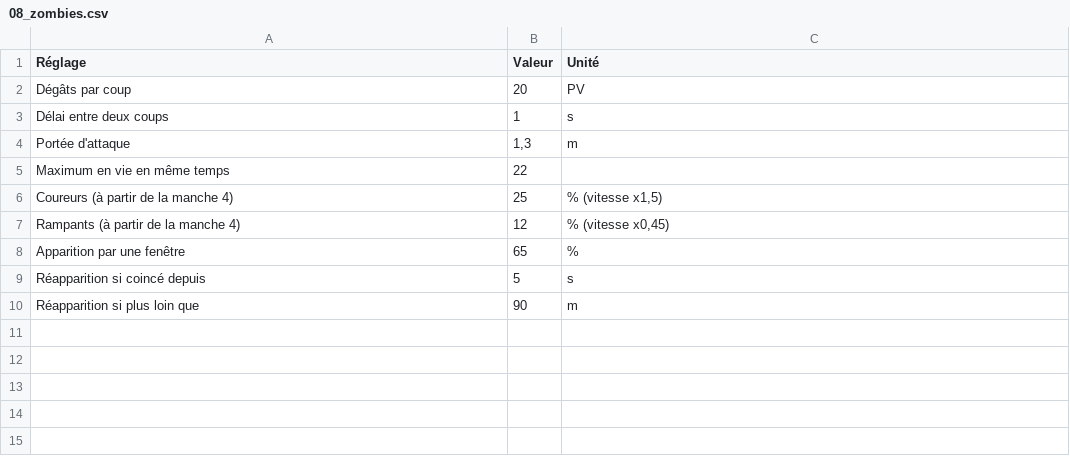
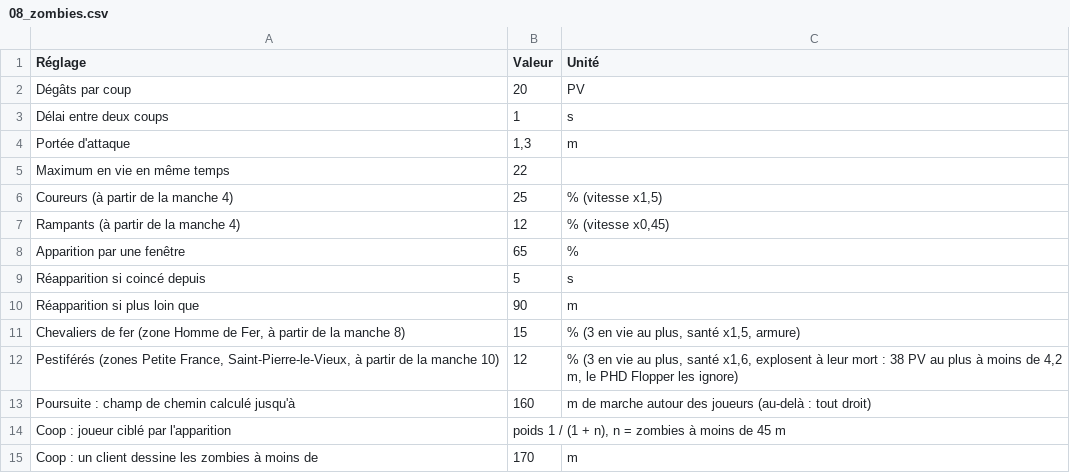
Before and after one commit to davideneco/zombie-survival, a CSV file: docs/csv/08_zombies.csv, drawn as a sheet; the diff names each change by its address in the sheet, - before the commit and + after, or states it on an @@ line.

```diff
--- a/docs/csv/08_zombies.csv
+++ b/docs/csv/08_zombies.csv
+row 11: Chevaliers de fer (zone Homme de Fer, à partir de la manche 8) | 15 | % (3 en vie au plus, santé x1,5, armure)
+row 12: Pestiférés (zones Petite France, Saint-Pierre-le-Vieux, à partir de la manche 10) | 12 | % (3 en vie au plus, santé x1,6, explosent à leur mort : 38 PV au plus à moins de 4,2 m, le PHD Flopper les ignore)
+row 13: Poursuite : champ de chemin calculé jusqu'à | 160 | m de marche autour des joueurs (au-delà : tout droit)
+row 14: Coop : joueur ciblé par l'apparition | poids 1 / (1 + n), n = zombies à moins de 45 m
+row 15: Coop : un client dessine les zombies à moins de | 170 | m
```
Also changed, not shown: docs/csv/01_armes.csv, docs/csv/02_pack_a_punch.csv, 18 other files.
